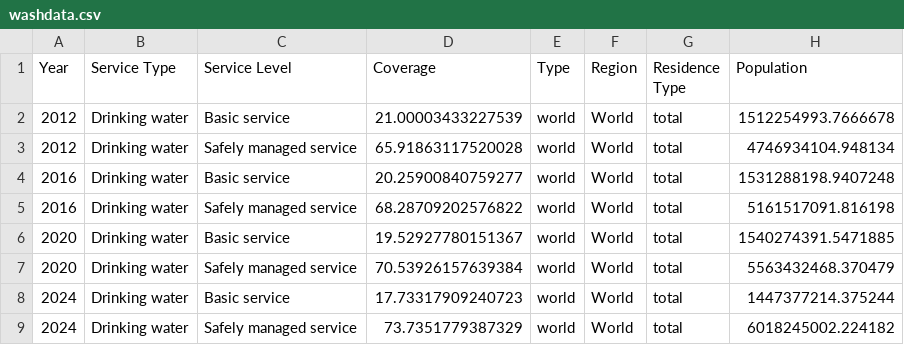
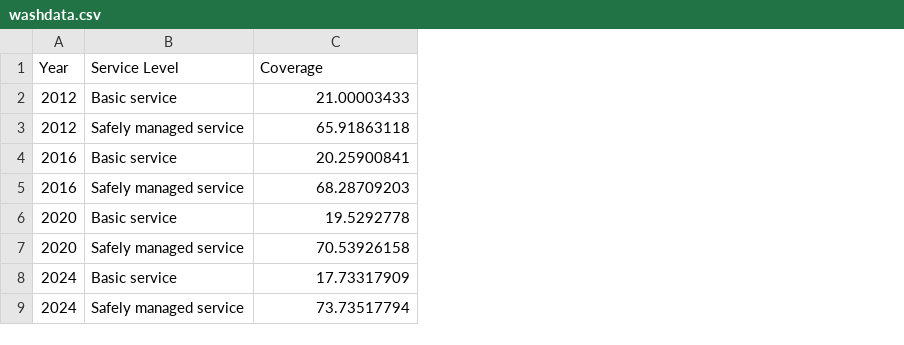
Before and after one commit to SarahRashid0/SarahRashid0.github.io, a CSV file: washdata.csv, drawn as a sheet; removed rows and columns are numbered as before the commit, all else as after; the diff names each change by its address in the sheet, - before the commit and + after, or states it on an @@ line.

Commit message:
Add files via upload

```diff
--- a/washdata.csv
+++ b/washdata.csv
-column B (Service Type), rows 2-9: all Drinking water
-column E (Type), rows 2-9: all world
-column F (Region), rows 2-9: all World
-column G (Residence Type), rows 2-9: all total
-column H (Population), rows 2-9: 1512254993.7666678 | 4746934104.948134 | 1531288198.9407248 | 5161517091.816198 | 1540274391.5471885 | 5563432468.370479 | 1447377214.375244 | 6018245002.224182
-C2 (Coverage): 21.00003433227539
+C2 (Coverage): 21.00003433
-C3 (Coverage): 65.91863117520028
+C3 (Coverage): 65.91863118
-C4 (Coverage): 20.25900840759277
+C4 (Coverage): 20.25900841
-C5 (Coverage): 68.28709202576822
+C5 (Coverage): 68.28709203
-C6 (Coverage): 19.52927780151367
+C6 (Coverage): 19.5292778
-C7 (Coverage): 70.53926157639384
+C7 (Coverage): 70.53926158
-C8 (Coverage): 17.73317909240723
+C8 (Coverage): 17.73317909
-C9 (Coverage): 73.7351779387329
+C9 (Coverage): 73.73517794
```
